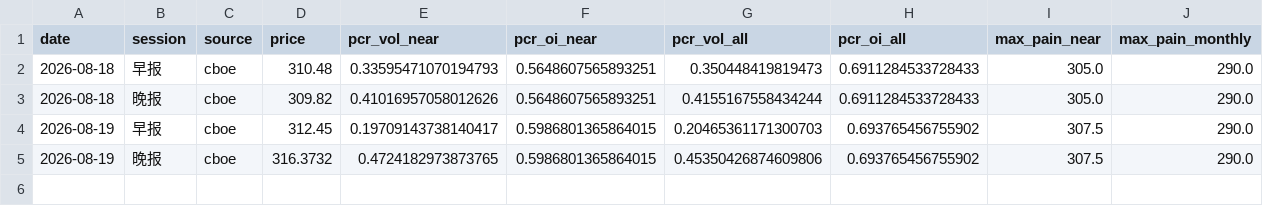
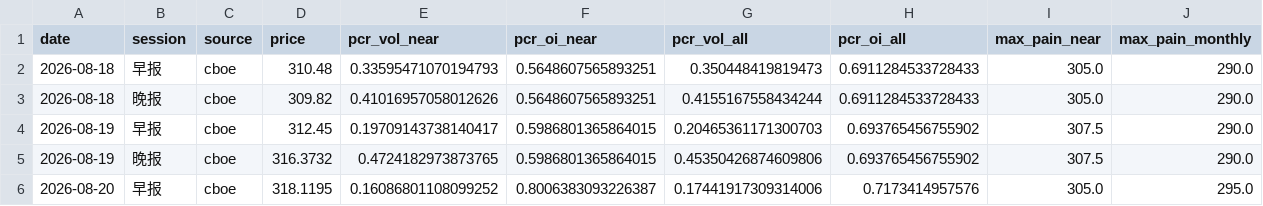
Before and after one commit to KKOO245/OPTION-ALERT, a CSV file: data/analytics/AAPL.csv, drawn as a sheet; only a part is shown; rows hold the shown columns only; the diff names each change by its address in the sheet, - before the commit and + after, or states it on an @@ line.

```diff
--- a/data/analytics/AAPL.csv
+++ b/data/analytics/AAPL.csv
+row 6: 2026-08-20 | 早报 | cboe | 318.1195 | 0.16086801108099252 | 0.8006383093226387 | 0.17441917309314006 | 0.7173414957576 | 305.0 | 295.0
```
Also changed, not shown: data/analytics/GDX.csv, data/analytics/NVDA.csv, 6 other files.
